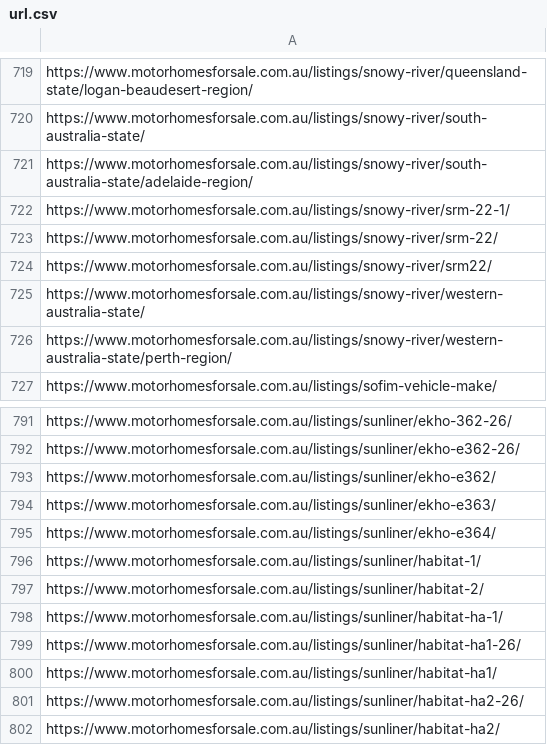
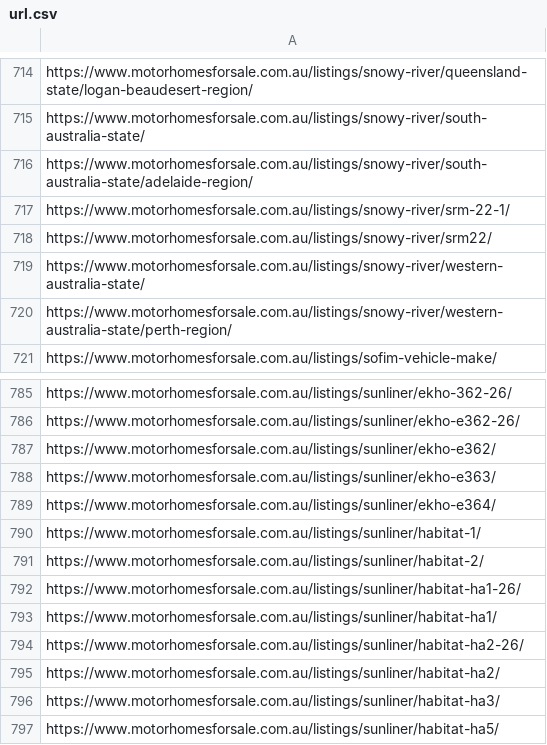
Before and after one commit to sangeethaWeblogix/mfs, a CSV file: src/app/url.csv, drawn as a sheet; only a part is shown, gaps mark what is left out; the shorter side is filled out with more unchanged rows; the diff covers the shown part only; the diff names each change by its address in the sheet, - before the commit and + after, or states it on an @@ line.

```diff
--- a/src/app/url.csv
+++ b/src/app/url.csv
-row 723: https://www.motorhomesforsale.com.au/listings/snowy-river/srm-22/
-row 798: https://www.motorhomesforsale.com.au/listings/sunliner/habitat-ha-1/
```
Also changed, not shown: 5 removed rows elsewhere in this file.
